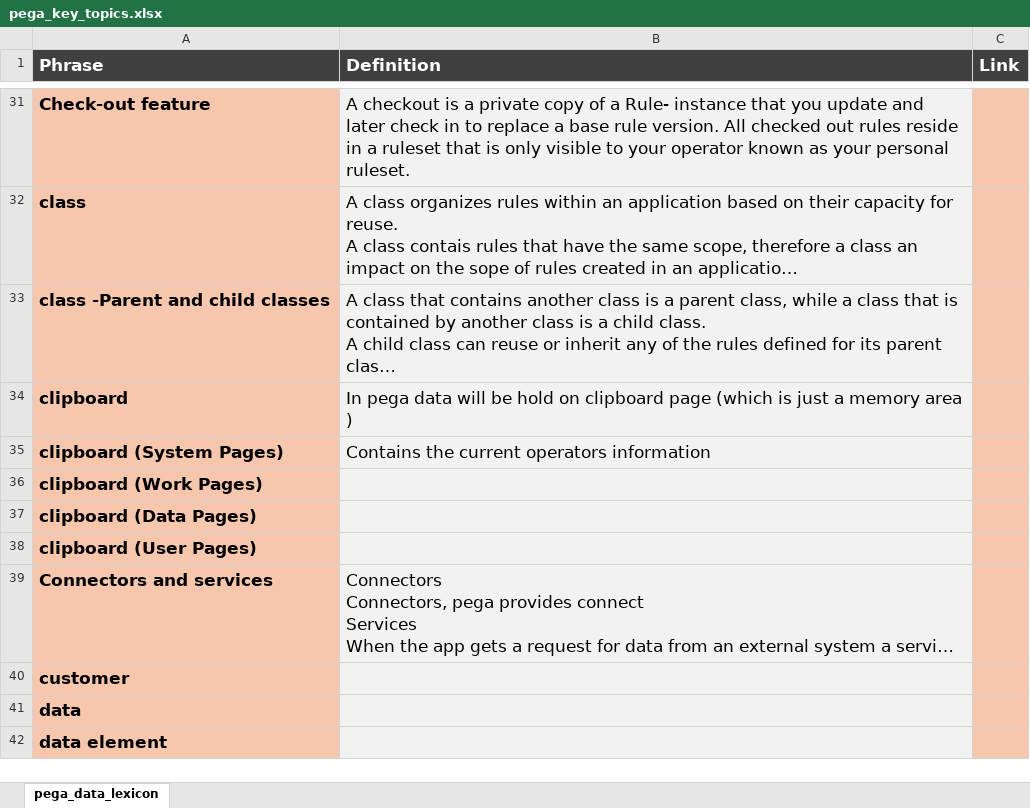
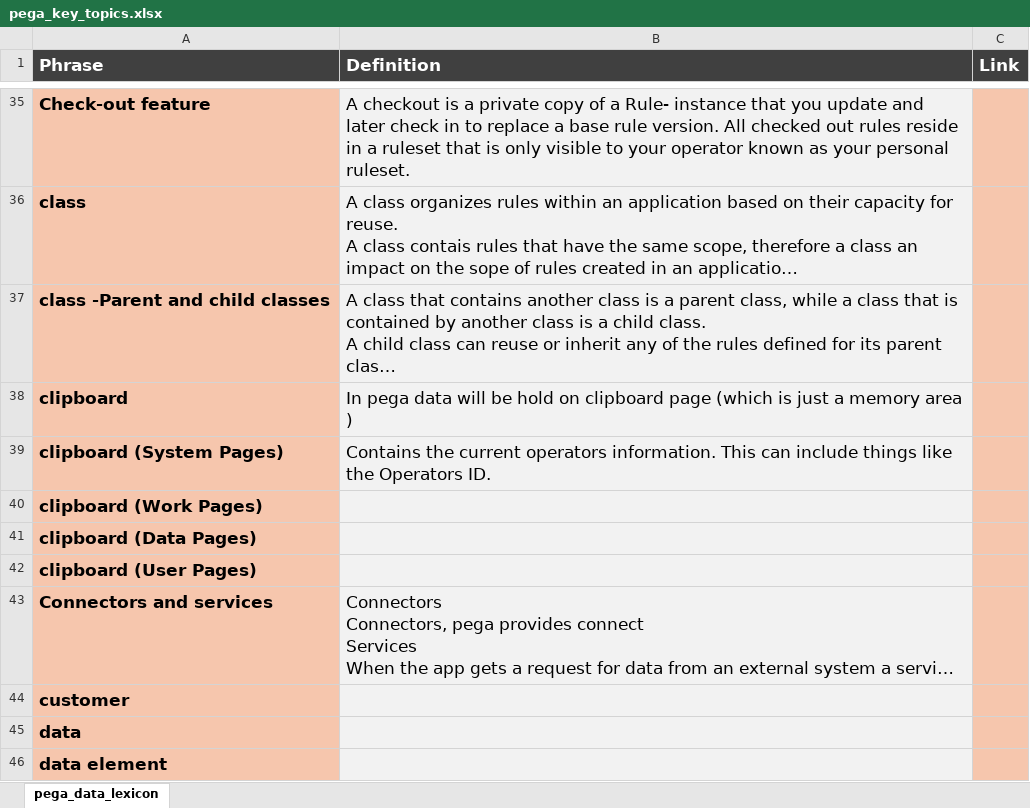
Before and after one commit to bntumb/Pega-Resources, an Excel workbook: pega_key_topics.xlsx, sheet pega_data_lexicon, drawn as a sheet; only a part is shown, gaps mark what is left out; long unchanged cells end in …; values as stored, in another font and other column widths than the file's, no borders; charts and pictures not drawn; addresses are those after the commit; the diff covers the shown part only; the diff names each change by its address in the sheet, - before the commit and + after, or states it on an @@ line.

```diff
--- a/pega_key_topics.xlsx (sheet pega_data_lexicon)
+++ b/pega_key_topics.xlsx (sheet pega_data_lexicon)
-B39 (Definition): …current operators information
+B39 (Definition): …current operators information. This can include things like the Operators ID.
```
Also changed, not shown: 5 added rows, 1 removed row and 9 edited cells elsewhere in this sheet, charts or pictures.
